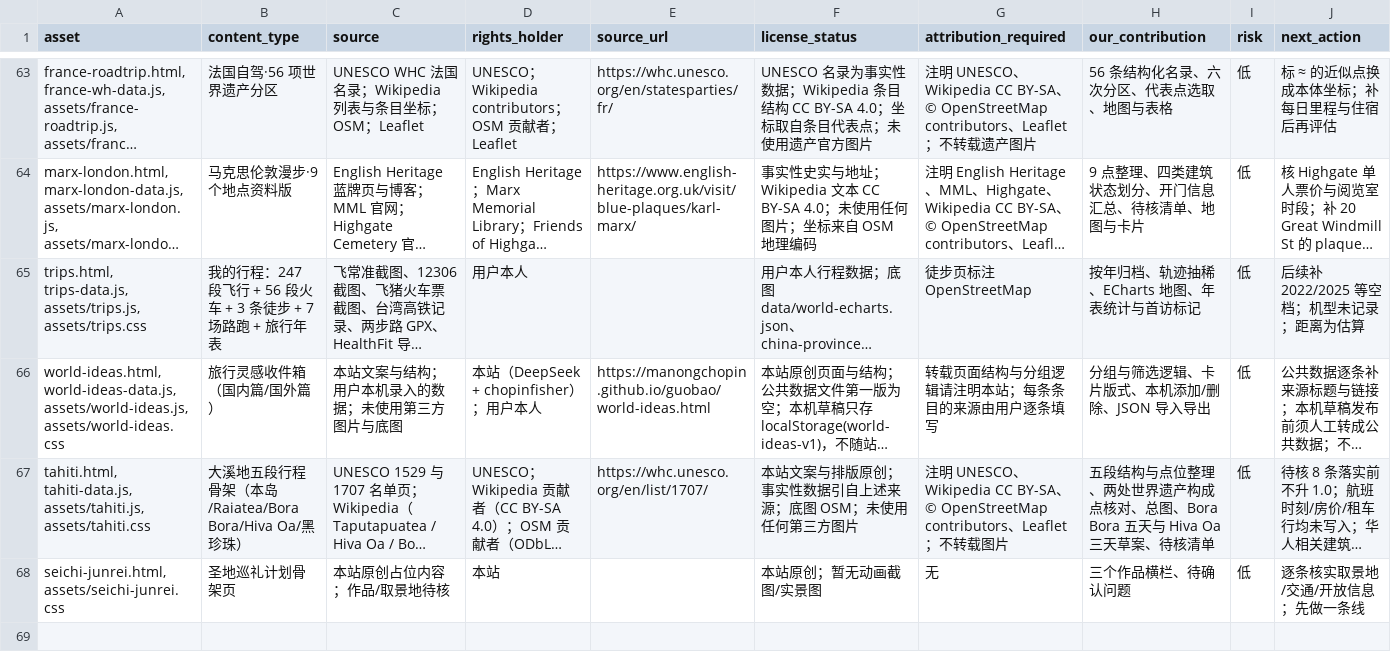
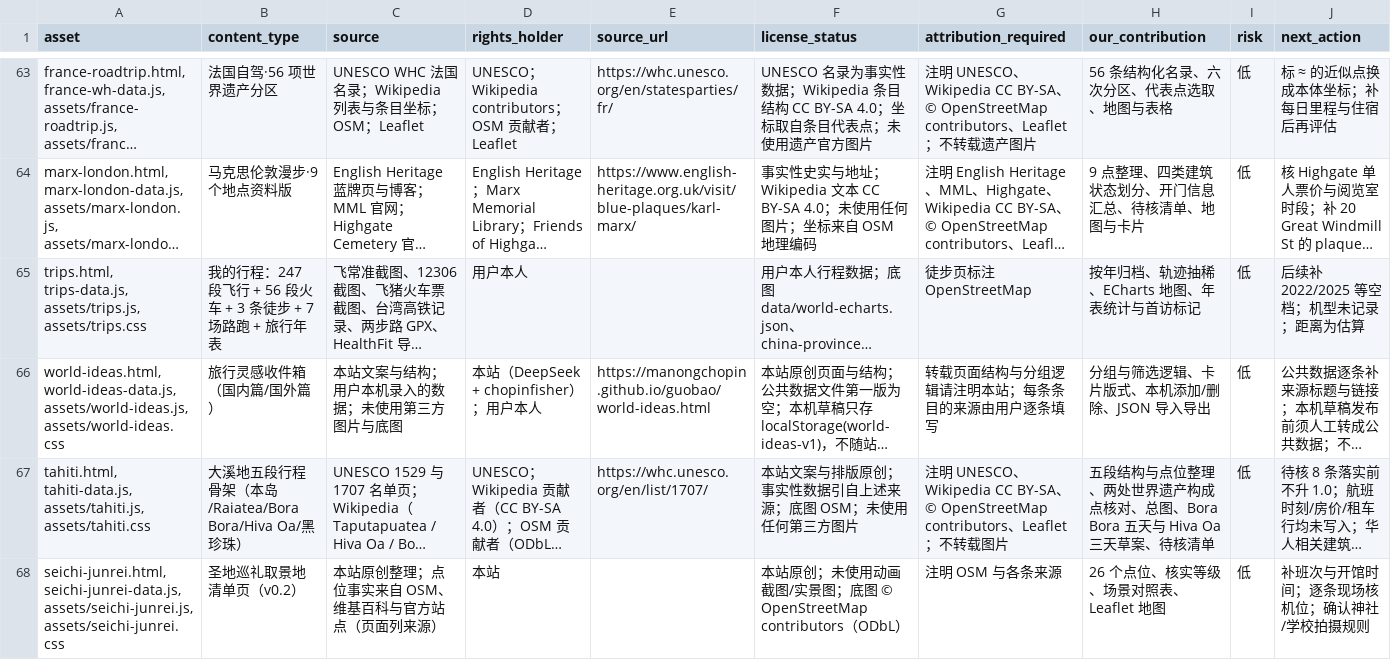
Before and after one commit to manongchopin/guobao, a CSV file: rights-audit.csv, drawn as a sheet; only a part is shown, gaps mark what is left out; long unchanged cells end in …; removed rows and columns are numbered as before the commit, all else as after; the diff names each change by its address in the sheet, - before the commit and + after, or states it on an @@ line.

```diff
--- a/rights-audit.csv
+++ b/rights-audit.csv
-row 68: seichi-junrei.html, assets/seichi-junrei.css | 圣地巡礼计划骨架页 | 本站原创占位内容；作品/取景地待核 | 本站 |  | 本站原创；暂无动画截图/实景图 | 无 | 三个作品横栏、待确认问题 | 低 | 逐条核实取景地/交通/开放信息；先做一条线
+row 68: seichi-junrei.html, seichi-junrei-data.js, assets/seichi-junrei.js, assets/seichi-junrei.css | 圣地巡礼取景地清单页（v0.2） | 本站原创整理；点位事实来自 OSM、维基百科与官方站点（页面列来源） | 本站 |  | 本站原创；未使用动画截图/实景图；底图 © OpenStreetMap contributors（ODbL） | 注明 OSM 与各条来源 | 26 个点位、核实等级、场景对照表、Leaflet 地图 | 低 | 补班次与开馆时间；逐条现场核机位；确认神社/学校拍摄规则
```
Also changed, not shown: 7 other files.
